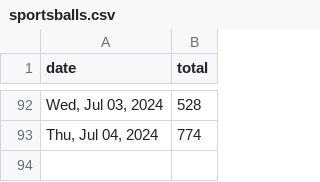
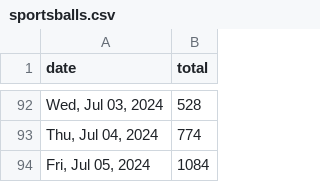
Before and after one commit to quantegytrading/quantegy.io, a CSV file: public/sportsballs.csv, drawn as a sheet; only a part is shown, gaps mark what is left out.

Commit message:
Update sportsballs.csv

```diff
--- a/public/sportsballs.csv
+++ b/public/sportsballs.csv
@@ -93 +93,2 @@ date,total
 "Thu, Jul 04, 2024",774
+"Fri, Jul 05, 2024",1084
```
